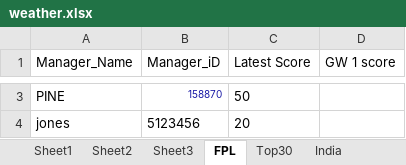
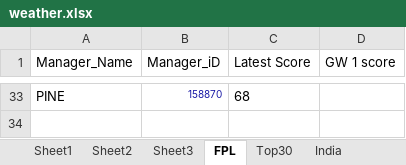
Before and after one commit to TenForBen/TenForBen.github.io, an Excel workbook: EdisonLogs/weather.xlsx, sheet FPL, drawn as a sheet; only a part is shown, gaps mark what is left out; values as stored, in another font and other column widths than the file's, no borders; removed rows and columns are numbered as before the commit, all else as after; the diff covers the shown part only; the diff names each change by its address in the sheet, - before the commit and + after, or states it on an @@ line.

```diff
--- a/EdisonLogs/weather.xlsx (sheet FPL)
+++ b/EdisonLogs/weather.xlsx (sheet FPL)
-C33 (Latest Score): 50
+C33 (Latest Score): 68
-row 4: jones | 5123456 | 20
```
Also changed, not shown: 31 added rows and 1 removed row elsewhere in this sheet, other sheet tabs, 12 other files.
